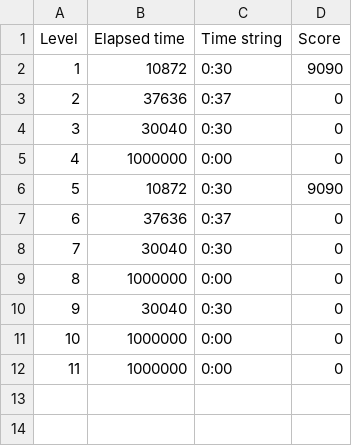
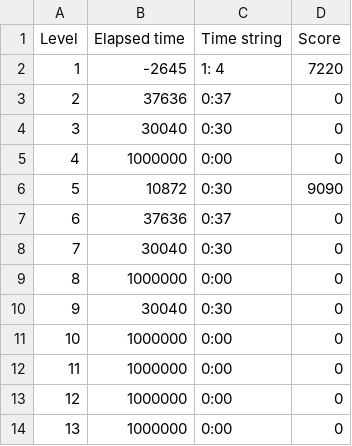
Before and after one commit to JoeyAsagiri/dontcrash, a CSV file: best_times.csv, drawn as a sheet.

Commit message:
Levels 12 & 13

```diff
--- a/best_times.csv
+++ b/best_times.csv
@@ -1,3 +1,3 @@
 Level,Elapsed time,Time string,Score
-1,10872,0:30,9090
+1,-2645,1: 4,7220
 2,37636,0:37,0
@@ -12 +12,3 @@ Level,Elapsed time,Time string,Score
 11,1000000,0:00,0
+12,1000000,0:00,0
+13,1000000,0:00,0
```
Also changed, not shown: 12 other files.
